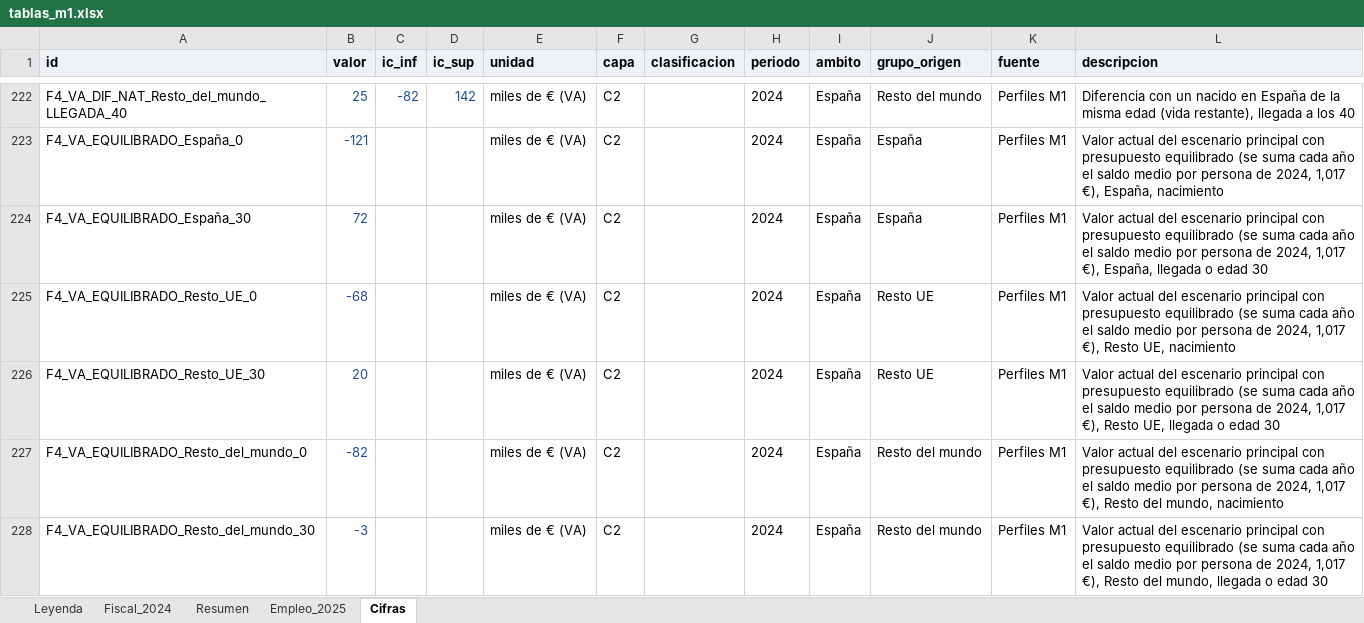
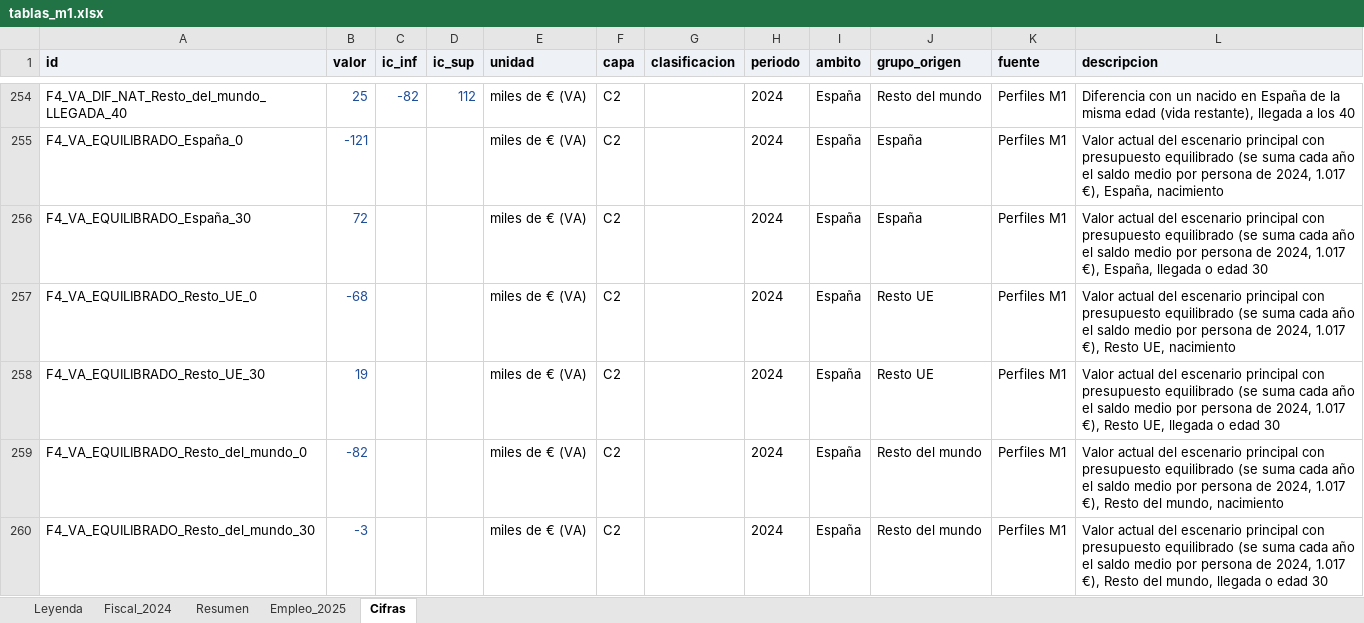
Before and after one commit to Phraselium/Contribution, an Excel workbook: output/f7/tablas_m1.xlsx, sheet Cifras, drawn as a sheet; only a part is shown, gaps mark what is left out; values as stored, in another font and other column widths than the file's, no borders; addresses are those after the commit; the diff covers the shown part only; the diff names each change by its address in the sheet, - before the commit and + after, or states it on an @@ line.

```diff
--- a/output/f7/tablas_m1.xlsx (sheet Cifras)
+++ b/output/f7/tablas_m1.xlsx (sheet Cifras)
-D254 (ic_sup): 142
+D254 (ic_sup): 112
-L255 (descripcion): …de 2024, 1,017 €), España,…
+L255 (descripcion): …de 2024, 1.017 €), España,…
-L256 (descripcion): …de 2024, 1,017 €), España,…
+L256 (descripcion): …de 2024, 1.017 €), España,…
-L257 (descripcion): …de 2024, 1,017 €), Resto…
+L257 (descripcion): …de 2024, 1.017 €), Resto…
-B258 (valor): 20
+B258 (valor): 19
-L258 (descripcion): …de 2024, 1,017 €), Resto…
+L258 (descripcion): …de 2024, 1.017 €), Resto…
-L259 (descripcion): …de 2024, 1,017 €), Resto…
+L259 (descripcion): …de 2024, 1.017 €), Resto…
-L260 (descripcion): …de 2024, 1,017 €), Resto…
+L260 (descripcion): …de 2024, 1.017 €), Resto…
```
Also changed, not shown: 60 added rows and 163 edited cells elsewhere in this sheet, sheet Fiscal_2024, 47 other files.
